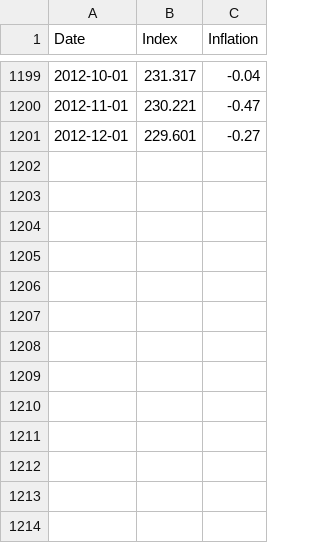
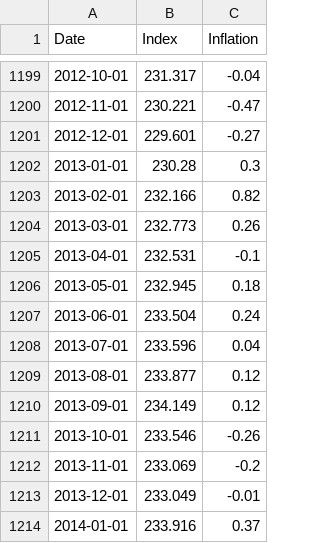
Before and after one commit to datasets/cpi-us, a CSV file: data/cpiai.csv, drawn as a sheet; only a part is shown, gaps mark what is left out.

Commit message:
Update cpiai.csv

```diff
--- a/data/cpiai.csv
+++ b/data/cpiai.csv
@@ -1201 +1201,14 @@ Date,Index,Inflation
 2012-12-01,229.601,-0.27
+2013-01-01,230.28,0.3
+2013-02-01,232.166,0.82
+2013-03-01,232.773,0.26
+2013-04-01,232.531,-0.1
+2013-05-01,232.945,0.18
+2013-06-01,233.504,0.24
+2013-07-01,233.596,0.04
+2013-08-01,233.877,0.12
+2013-09-01,234.149,0.12
+2013-10-01,233.546,-0.26
+2013-11-01,233.069,-0.2
+2013-12-01,233.049,-0.01
+2014-01-01,233.916,0.37
```
